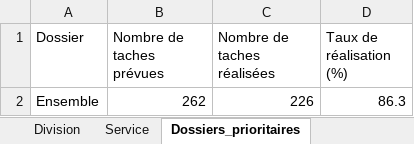
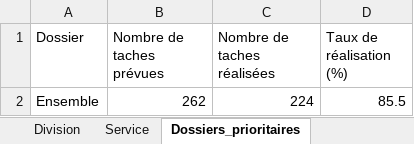
Before and after one commit to Abdoussalam/Evaluation_PAP, an Excel workbook: resultats/resultats_t1_2022.xlsx, sheet Dossiers_prioritaires, drawn as a sheet; values as stored, in another font and other column widths than the file's, no borders; table styles not drawn; the diff names each change by its address in the sheet, - before the commit and + after, or states it on an @@ line.

```diff
--- a/resultats/resultats_t1_2022.xlsx (sheet Dossiers_prioritaires)
+++ b/resultats/resultats_t1_2022.xlsx (sheet Dossiers_prioritaires)
-C2 (Nombre de taches réalisées): 226
+C2 (Nombre de taches réalisées): 224
-D2 (Taux de réalisation (%)): 86.3
+D2 (Taux de réalisation (%)): 85.5
```
Also changed, not shown: sheet Service, sheet Direction, sheet Division, 1 other file.
